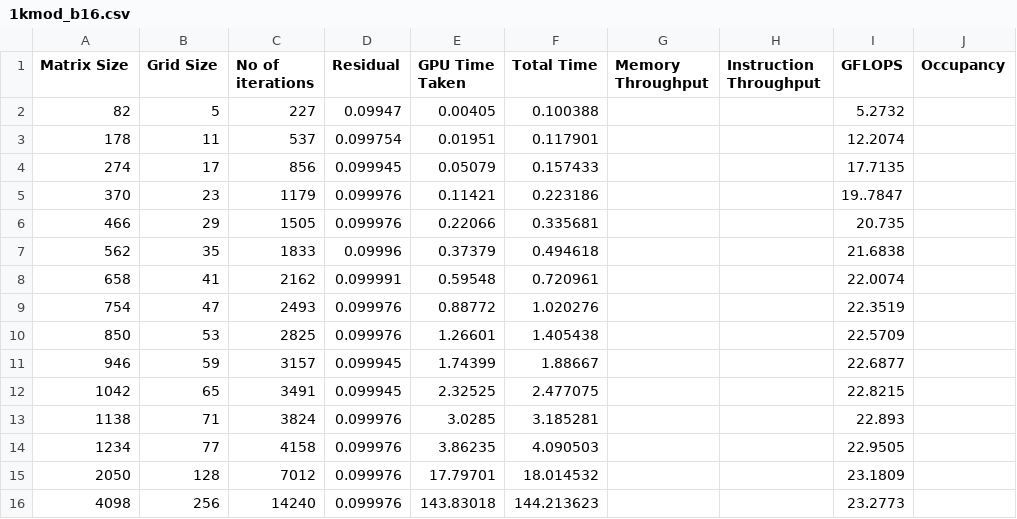
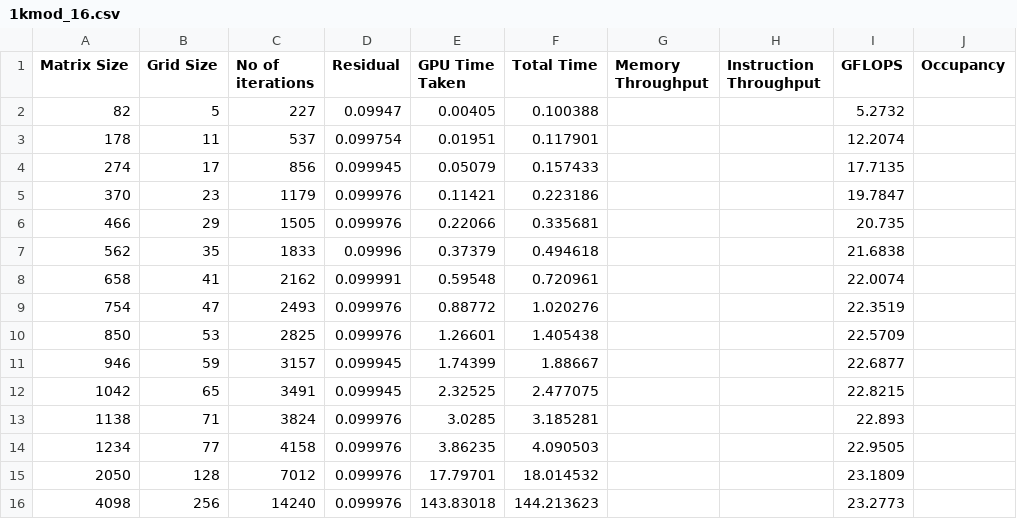
Before and after one commit to rasmusto/CUDA, a CSV file: report/data/1kmod_16.csv (was report/data/1kmod_b16.csv), drawn as a sheet.

```diff
--- a/report/data/1kmod_b16.csv
+++ b/report/data/1kmod_16.csv
@@ -4,3 +4,3 @@ Matrix Size	Grid Size	No of iterations	Residual	GPU Time Taken	Total Time	Memory
 274	17	856	0.099945	0.05079	0.157433			17.7135	
-370	23	1179	0.099976	0.11421	0.223186			19..7847	
+370	23	1179	0.099976	0.11421	0.223186			19.7847	
 466	29	1505	0.099976	0.22066	0.335681			20.735	
```
Also changed, not shown: 32 other files.
